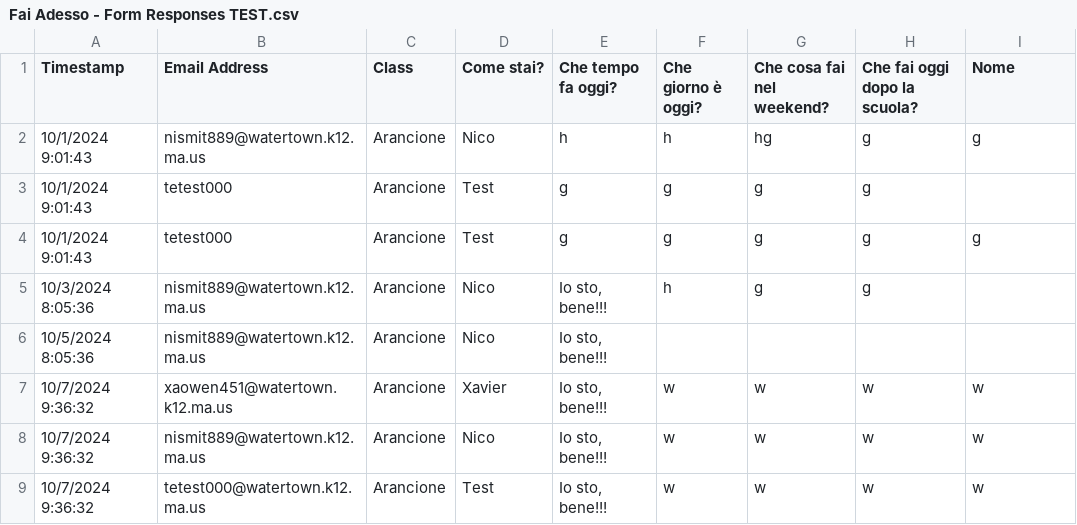
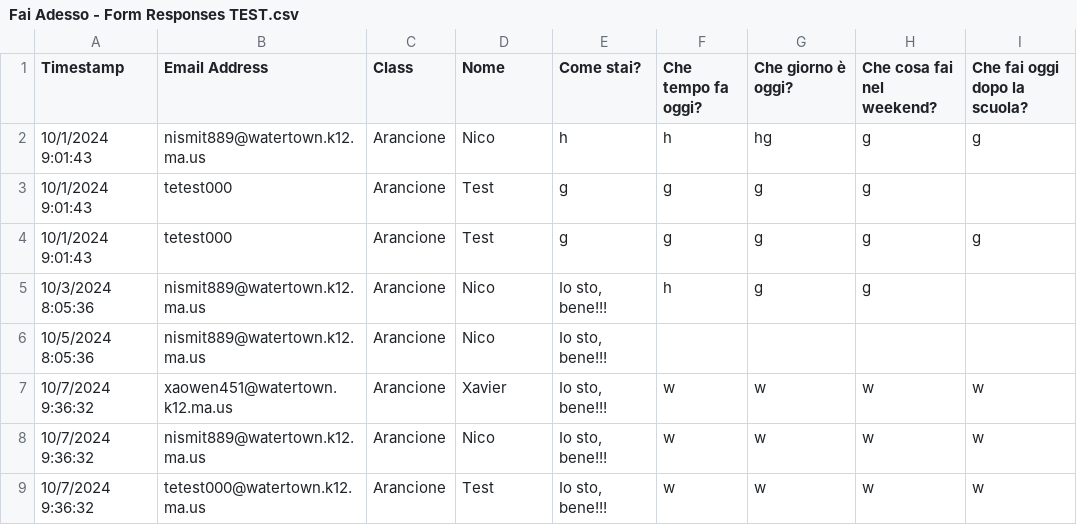
Before and after one commit to niiccoo2/doitnow, a CSV file: Fai Adesso - Form Responses TEST.csv, drawn as a sheet.

Commit message:
Idk

```diff
--- a/Fai Adesso - Form Responses TEST.csv
+++ b/Fai Adesso - Form Responses TEST.csv
@@ -1,2 +1,2 @@
-Timestamp,Email Address,Class,Come stai?,Che tempo fa oggi?,Che giorno è oggi?,Che cosa fai nel weekend?,Che fai oggi dopo la scuola?,Nome
+Timestamp,Email Address,Class,Nome,Come stai?,Che tempo fa oggi?,Che giorno è oggi?,Che cosa fai nel weekend?,Che fai oggi dopo la scuola?,
 10/1/2024 9:01:43,nismit889@watertown.k12.ma.us,Arancione,Nico,h,h,hg,g,g
```
